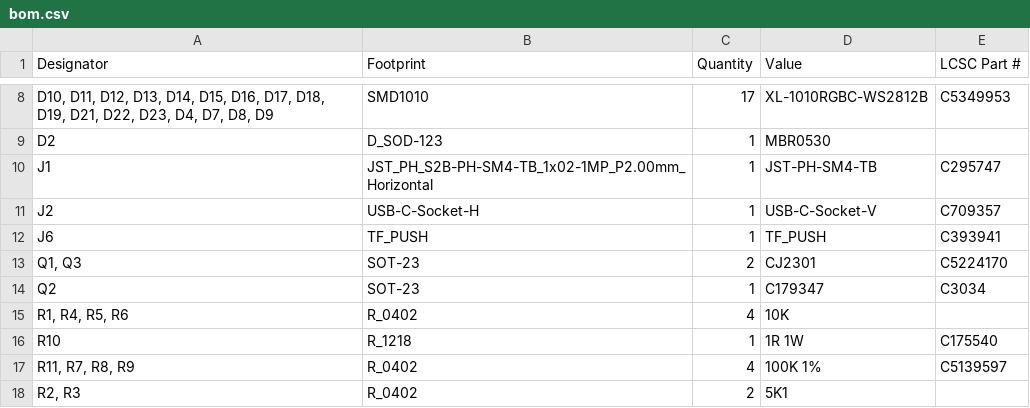
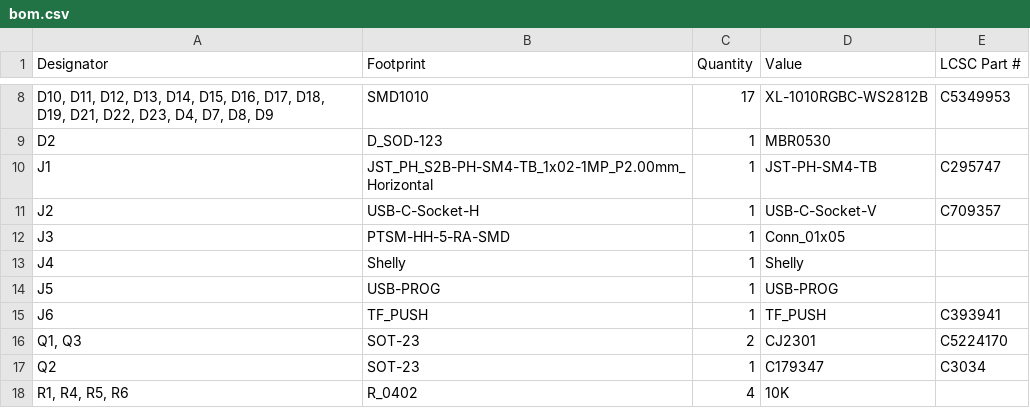
Before and after one commit to revk/ESP32-GPS, a CSV file: PCB/Logger/production/bom.csv, drawn as a sheet; only a part is shown, gaps mark what is left out; the shorter side is filled out with more unchanged rows.

```diff
--- a/PCB/Logger/production/bom.csv
+++ b/PCB/Logger/production/bom.csv
@@ -11,2 +11,5 @@ J1,JST_PH_S2B-PH-SM4-TB_1x02-1MP_P2.00mm_Horizontal,1,JST-PH-SM4-TB,C295747
 J2,USB-C-Socket-H,1,USB-C-Socket-V,C709357
+J3,PTSM-HH-5-RA-SMD,1,Conn_01x05,
+J4,Shelly,1,Shelly,
+J5,USB-PROG,1,USB-PROG,
 J6,TF_PUSH,1,TF_PUSH,C393941
```
Also changed, not shown: PCB/Logger/production/positions.csv, 9 other files.
